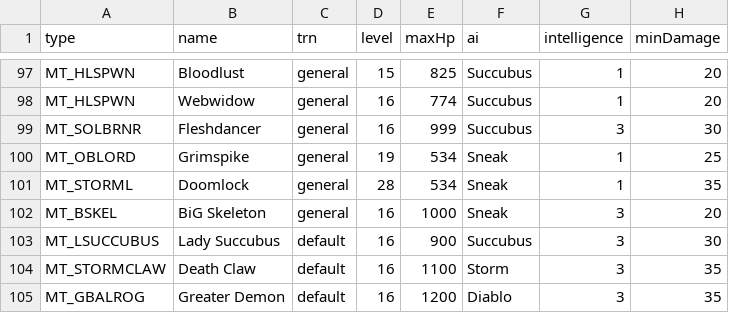
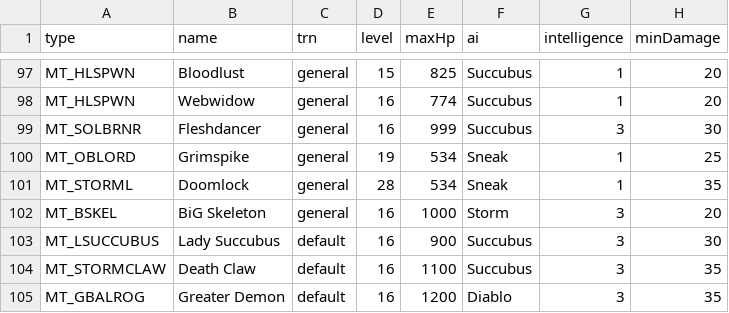
Before and after one commit to mrBigHub/DevilutionX, a TSV file: assets/txtdata/monsters/unique_monstdat.tsv, drawn as a sheet; only a part is shown, gaps mark what is left out; the diff names each change by its address in the sheet, - before the commit and + after, or states it on an @@ line.

Commit message:
Add files via upload

```diff
--- a/assets/txtdata/monsters/unique_monstdat.tsv
+++ b/assets/txtdata/monsters/unique_monstdat.tsv
-F102 (ai): Sneak
+F102 (ai): Storm
-F104 (ai): Storm
+F104 (ai): Succubus
```
